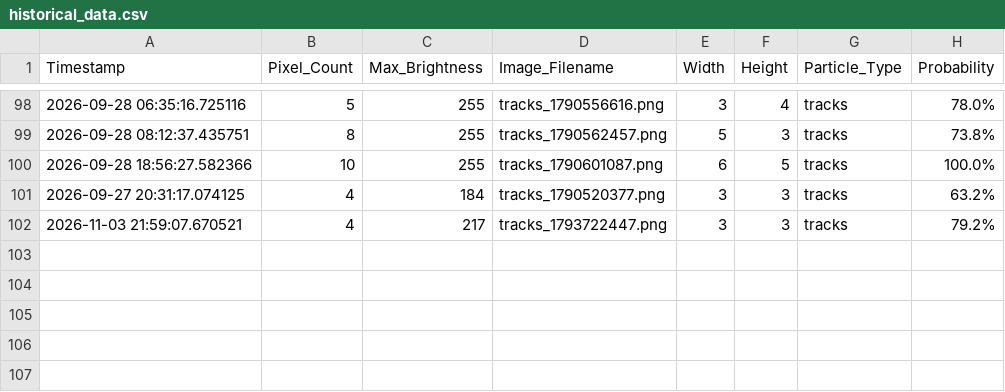
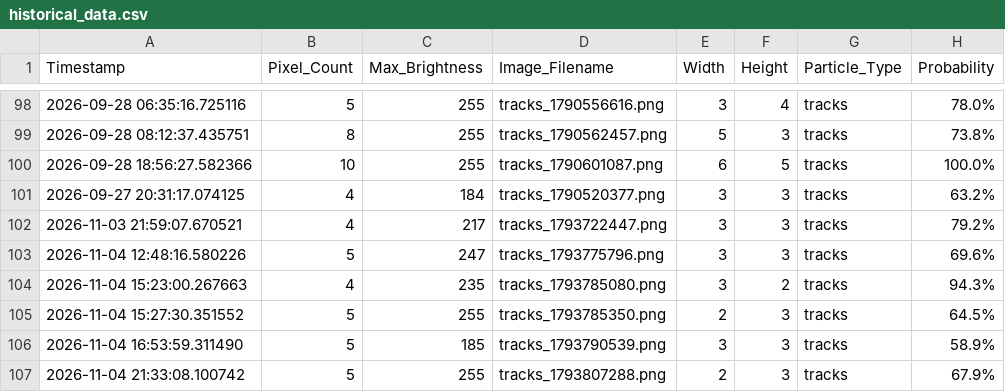
Before and after one commit to bkb3/muon-observatory, a CSV file: static/historical_data.csv, drawn as a sheet; only a part is shown, gaps mark what is left out.

```diff
--- a/static/historical_data.csv
+++ b/static/historical_data.csv
@@ -102 +102,6 @@ Timestamp,Pixel_Count,Max_Brightness,Image_Filename,Width,Height,Particle_Type,P
 2026-11-03 21:59:07.670521,4,217,tracks_1793722447.png,3,3,tracks,79.2%
+2026-11-04 12:48:16.580226,5,247,tracks_1793775796.png,3,3,tracks,69.6%
+2026-11-04 15:23:00.267663,4,235,tracks_1793785080.png,3,2,tracks,94.3%
+2026-11-04 15:27:30.351552,5,255,tracks_1793785350.png,2,3,tracks,64.5%
+2026-11-04 16:53:59.311490,5,185,tracks_1793790539.png,3,3,tracks,58.9%
+2026-11-04 21:33:08.100742,5,255,tracks_1793807288.png,2,3,tracks,67.9%
```
Also changed, not shown: data/2026/11/04/muon_log.csv, 38 other files.
